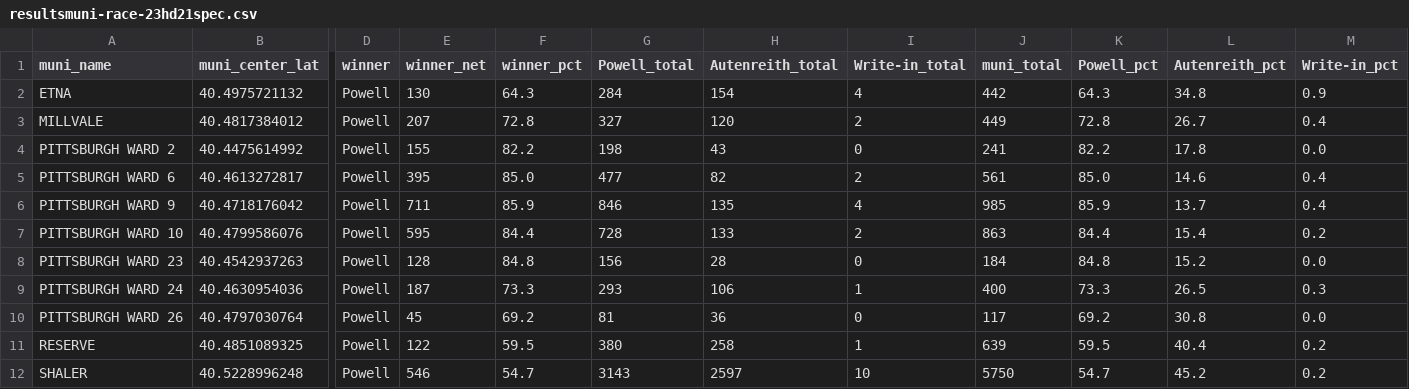
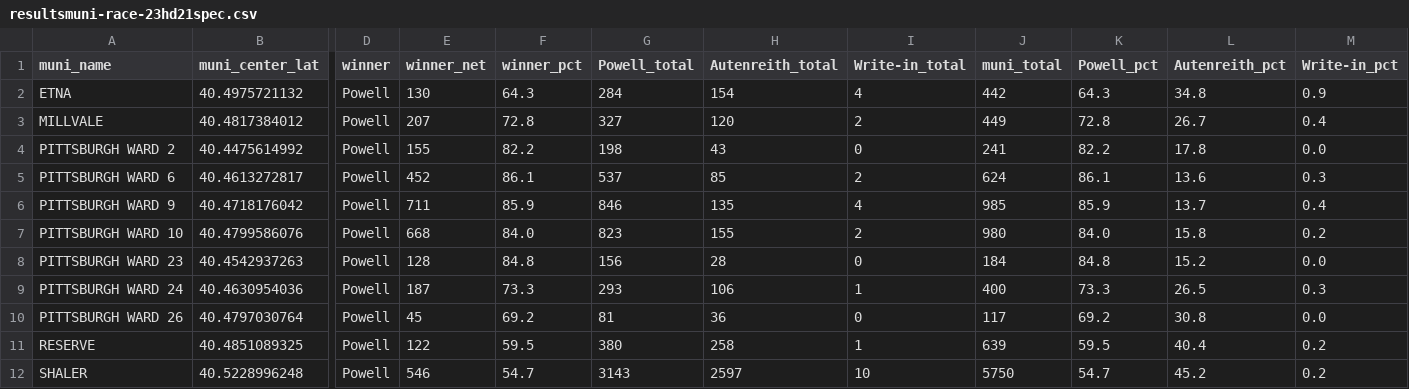
Before and after one commit to maclover7/elections2022, a CSV file: allegheny-adder/output/resultsmuni-race-23hd21spec.csv, drawn as a sheet; only a part is shown, gaps mark what is left out; the diff names each change by its address in the sheet, - before the commit and + after, or states it on an @@ line.

```diff
--- a/allegheny-adder/output/resultsmuni-race-23hd21spec.csv
+++ b/allegheny-adder/output/resultsmuni-race-23hd21spec.csv
-E5 (winner_net): 395
+E5 (winner_net): 452
-F5 (winner_pct): 85.0
+F5 (winner_pct): 86.1
-G5 (Powell_total): 477
+G5 (Powell_total): 537
-H5 (Autenreith_total): 82
+H5 (Autenreith_total): 85
-J5 (muni_total): 561
+J5 (muni_total): 624
-K5 (Powell_pct): 85.0
+K5 (Powell_pct): 86.1
-L5 (Autenreith_pct): 14.6
+L5 (Autenreith_pct): 13.6
-M5 (Write-in_pct): 0.4
+M5 (Write-in_pct): 0.3
-E7 (winner_net): 595
+E7 (winner_net): 668
-F7 (winner_pct): 84.4
+F7 (winner_pct): 84.0
-G7 (Powell_total): 728
+G7 (Powell_total): 823
-H7 (Autenreith_total): 133
+H7 (Autenreith_total): 155
-J7 (muni_total): 863
+J7 (muni_total): 980
-K7 (Powell_pct): 84.4
+K7 (Powell_pct): 84.0
-L7 (Autenreith_pct): 15.4
+L7 (Autenreith_pct): 15.8
```
Also changed, not shown: allegheny-adder/output/results-race-23hd21spec.csv.
